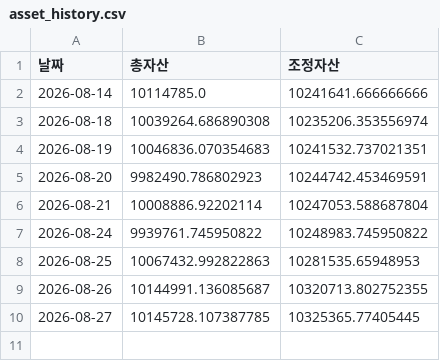
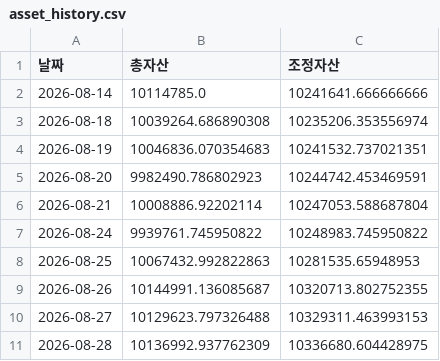
Before and after one commit to frel7022-png/orchestra, a CSV file: asset_history.csv, drawn as a sheet.

```diff
--- a/asset_history.csv
+++ b/asset_history.csv
@@ -9,2 +9,3 @@
 2026-08-26,10144991.136085687,10320713.802752355
-2026-08-27,10145728.107387785,10325365.77405445
+2026-08-27,10129623.797326488,10329311.463993153
+2026-08-28,10136992.937762309,10336680.604428975
```
Also changed, not shown: checkpoint_holdings.csv, portfolio_data.csv, 4 other files.
